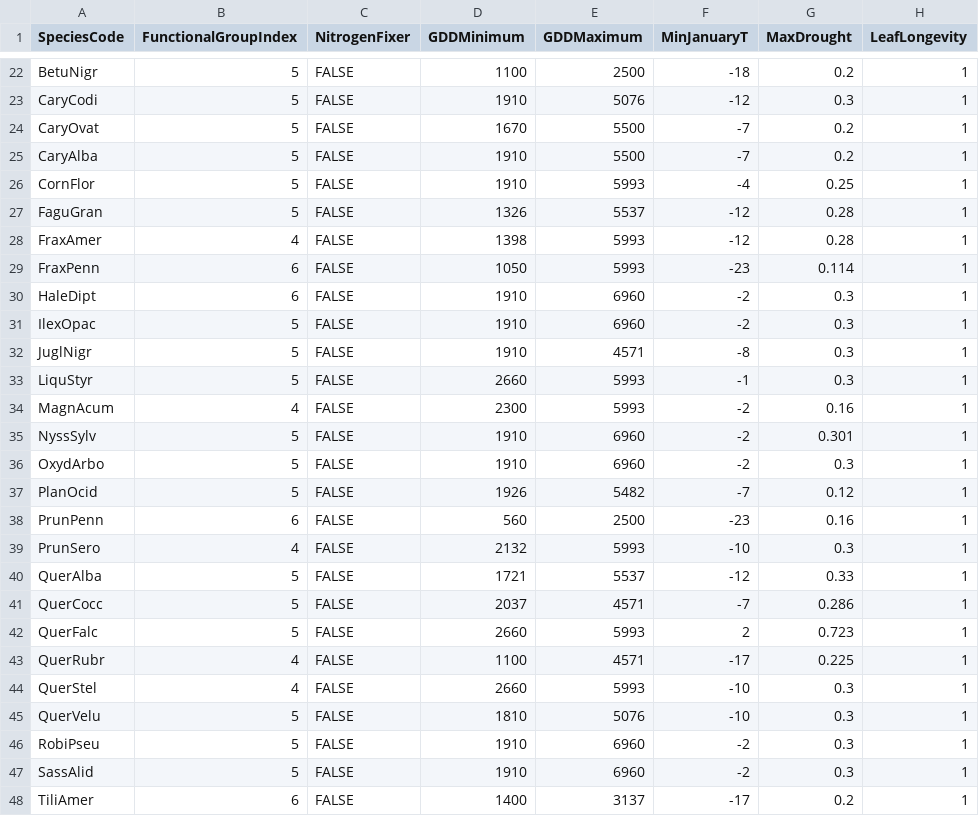
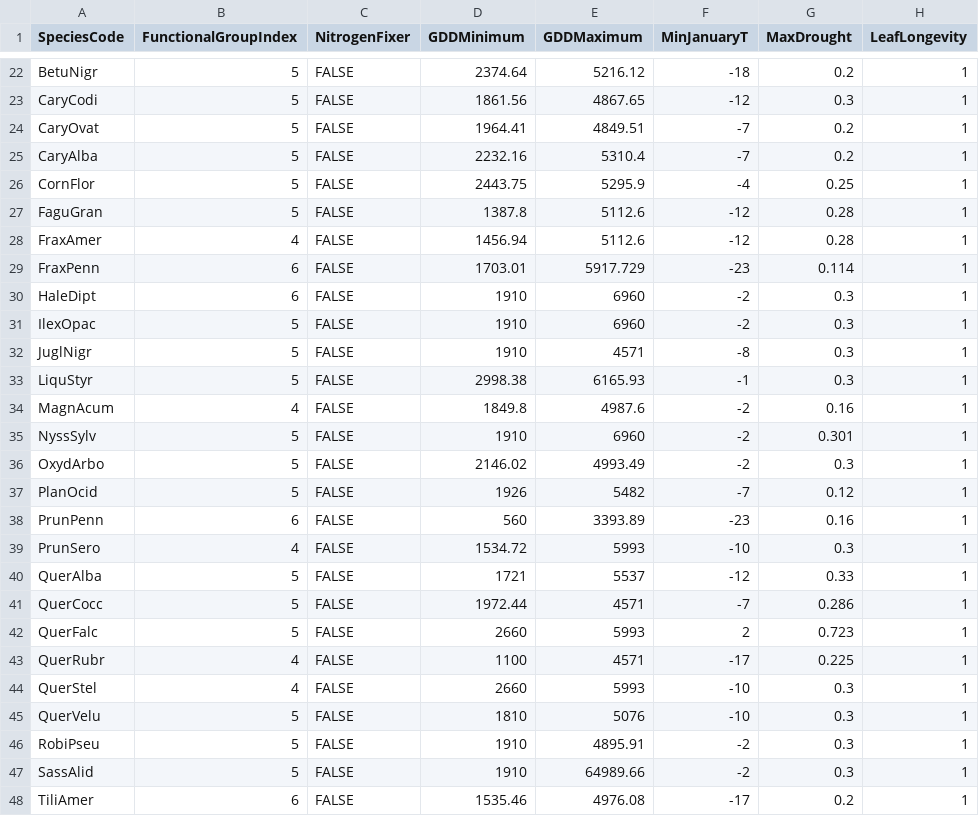
Before and after one commit to LANDIS-II-Foundation/Project-Southern-Appalachians, a CSV file: Models/LANDIS_Sapps_Active_v1_3/NECN_Spp_Table.csv, drawn as a sheet; only a part is shown, gaps mark what is left out; the diff covers the shown part only; the diff names each change by its address in the sheet, - before the commit and + after, or states it on an @@ line.

```diff
--- a/Models/LANDIS_Sapps_Active_v1_3/NECN_Spp_Table.csv
+++ b/Models/LANDIS_Sapps_Active_v1_3/NECN_Spp_Table.csv
-D22 (GDDMinimum): 1100
+D22 (GDDMinimum): 2374.64
-E22 (GDDMaximum): 2500
+E22 (GDDMaximum): 5216.12
-D23 (GDDMinimum): 1910
+D23 (GDDMinimum): 1861.56
-E23 (GDDMaximum): 5076
+E23 (GDDMaximum): 4867.65
-D24 (GDDMinimum): 1670
+D24 (GDDMinimum): 1964.41
-E24 (GDDMaximum): 5500
+E24 (GDDMaximum): 4849.51
-D25 (GDDMinimum): 1910
+D25 (GDDMinimum): 2232.16
-E25 (GDDMaximum): 5500
+E25 (GDDMaximum): 5310.4
-D26 (GDDMinimum): 1910
+D26 (GDDMinimum): 2443.75
-E26 (GDDMaximum): 5993
+E26 (GDDMaximum): 5295.9
-D27 (GDDMinimum): 1326
+D27 (GDDMinimum): 1387.8
-E27 (GDDMaximum): 5537
+E27 (GDDMaximum): 5112.6
-D28 (GDDMinimum): 1398
+D28 (GDDMinimum): 1456.94
-E28 (GDDMaximum): 5993
+E28 (GDDMaximum): 5112.6
-D29 (GDDMinimum): 1050
+D29 (GDDMinimum): 1703.01
-E29 (GDDMaximum): 5993
+E29 (GDDMaximum): 5917.729
-D33 (GDDMinimum): 2660
+D33 (GDDMinimum): 2998.38
-E33 (GDDMaximum): 5993
+E33 (GDDMaximum): 6165.93
-D34 (GDDMinimum): 2300
+D34 (GDDMinimum): 1849.8
-E34 (GDDMaximum): 5993
+E34 (GDDMaximum): 4987.6
-D36 (GDDMinimum): 1910
+D36 (GDDMinimum): 2146.02
-E36 (GDDMaximum): 6960
+E36 (GDDMaximum): 4993.49
-E38 (GDDMaximum): 2500
+E38 (GDDMaximum): 3393.89
-D39 (GDDMinimum): 2132
+D39 (GDDMinimum): 1534.72
-D41 (GDDMinimum): 2037
+D41 (GDDMinimum): 1972.44
-E46 (GDDMaximum): 6960
+E46 (GDDMaximum): 4895.91
-E47 (GDDMaximum): 6960
+E47 (GDDMaximum): 64989.66
-D48 (GDDMinimum): 1400
+D48 (GDDMinimum): 1535.46
-E48 (GDDMaximum): 3137
+E48 (GDDMaximum): 4976.08
```
Also changed, not shown: 33 edited cells elsewhere in this file.
